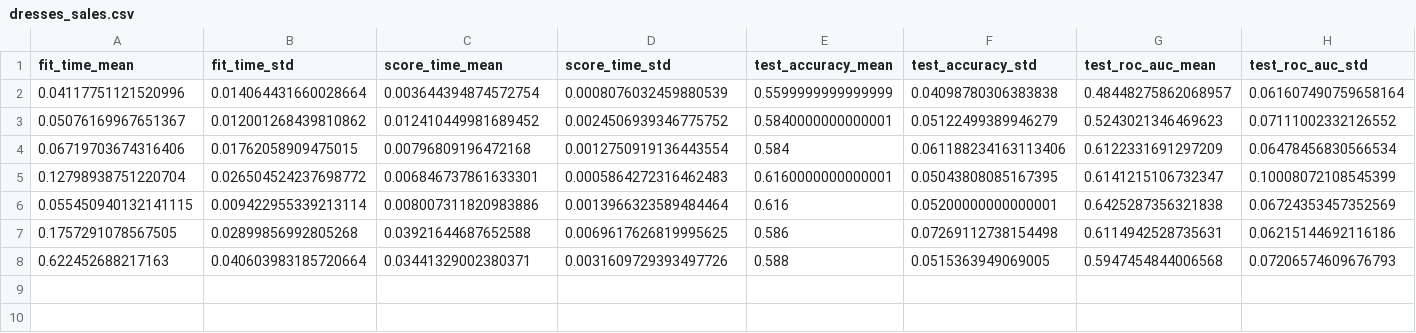
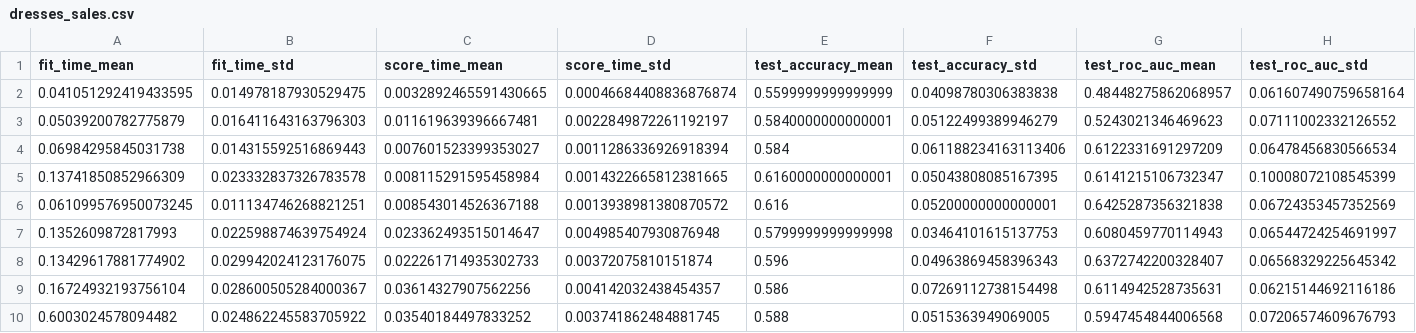
Before and after one commit to thomasjpfan/sk_encoder_cv, a CSV file: results/dresses_sales.csv, drawn as a sheet; only a part is shown; addresses are those after the commit; rows hold the shown columns only; the diff names each change by its address in the sheet, - before the commit and + after, or states it on an @@ line.

```diff
--- a/results/dresses_sales.csv
+++ b/results/dresses_sales.csv
-A2 (fit_time_mean): 0.04117751121520996
+A2 (fit_time_mean): 0.041051292419433595
-B2 (fit_time_std): 0.014064431660028664
+B2 (fit_time_std): 0.014978187930529475
-C2 (score_time_mean): 0.003644394874572754
+C2 (score_time_mean): 0.0032892465591430665
-D2 (score_time_std): 0.0008076032459880539
+D2 (score_time_std): 0.00046684408836876874
-A3 (fit_time_mean): 0.05076169967651367
+A3 (fit_time_mean): 0.05039200782775879
-B3 (fit_time_std): 0.012001268439810862
+B3 (fit_time_std): 0.016411643163796303
-C3 (score_time_mean): 0.012410449981689452
+C3 (score_time_mean): 0.011619639396667481
-D3 (score_time_std): 0.0024506939346775752
+D3 (score_time_std): 0.0022849872261192197
-A4 (fit_time_mean): 0.06719703674316406
+A4 (fit_time_mean): 0.06984295845031738
-B4 (fit_time_std): 0.01762058909475015
+B4 (fit_time_std): 0.014315592516869443
-C4 (score_time_mean): 0.00796809196472168
+C4 (score_time_mean): 0.007601523399353027
-D4 (score_time_std): 0.0012750919136443554
+D4 (score_time_std): 0.0011286336926918394
-A5 (fit_time_mean): 0.12798938751220704
+A5 (fit_time_mean): 0.13741850852966309
-B5 (fit_time_std): 0.026504524237698772
+B5 (fit_time_std): 0.023332837326783578
-C5 (score_time_mean): 0.006846737861633301
+C5 (score_time_mean): 0.008115291595458984
-D5 (score_time_std): 0.0005864272316462483
+D5 (score_time_std): 0.0014322665812381665
-A6 (fit_time_mean): 0.055450940132141115
+A6 (fit_time_mean): 0.061099576950073245
-B6 (fit_time_std): 0.009422955339213114
+B6 (fit_time_std): 0.011134746268821251
-C6 (score_time_mean): 0.008007311820983886
+C6 (score_time_mean): 0.008543014526367188
-D6 (score_time_std): 0.0013966323589484464
+D6 (score_time_std): 0.0013938981380870572
+row 7: 0.1352609872817993 | 0.022598874639754924 | 0.023362493515014647 | 0.004985407930876948 | 0.5799999999999998 | 0.03464101615137753 | 0.6080459770114943 | 0.06544724254691997
+row 8: 0.13429617881774902 | 0.029942024123176075 | 0.022261714935302733 | 0.00372075810151874 | 0.596 | 0.04963869458396343 | 0.6372742200328407 | 0.06568329225645342
-A9 (fit_time_mean): 0.1757291078567505
+A9 (fit_time_mean): 0.16724932193756104
-B9 (fit_time_std): 0.02899856992805268
+B9 (fit_time_std): 0.028600505284000367
-C9 (score_time_mean): 0.03921644687652588
+C9 (score_time_mean): 0.03614327907562256
-D9 (score_time_std): 0.0069617626819995625
+D9 (score_time_std): 0.004142032438454357
-A10 (fit_time_mean): 0.622452688217163
+A10 (fit_time_mean): 0.6003024578094482
-B10 (fit_time_std): 0.040603983185720664
+B10 (fit_time_std): 0.024862245583705922
-C10 (score_time_mean): 0.03441329002380371
+C10 (score_time_mean): 0.03540184497833252
-D10 (score_time_std): 0.0031609729393497726
+D10 (score_time_std): 0.003741862484881745
```
Also changed, not shown: results/amazon_access.csv, results/churn.csv, 9 other files.
